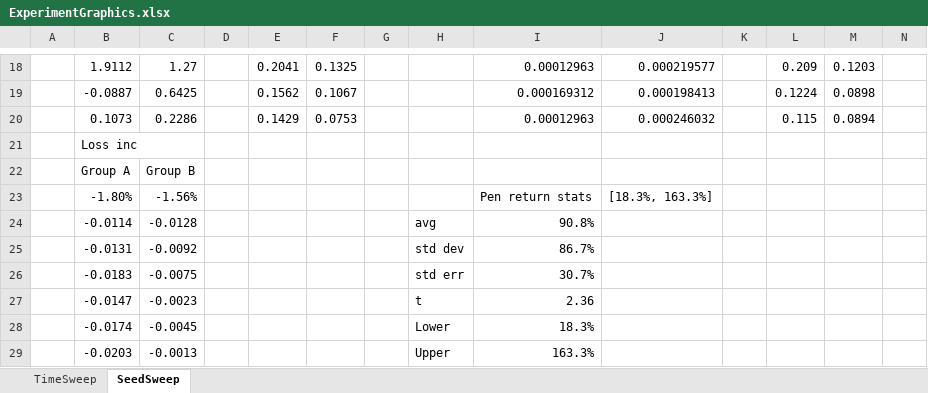
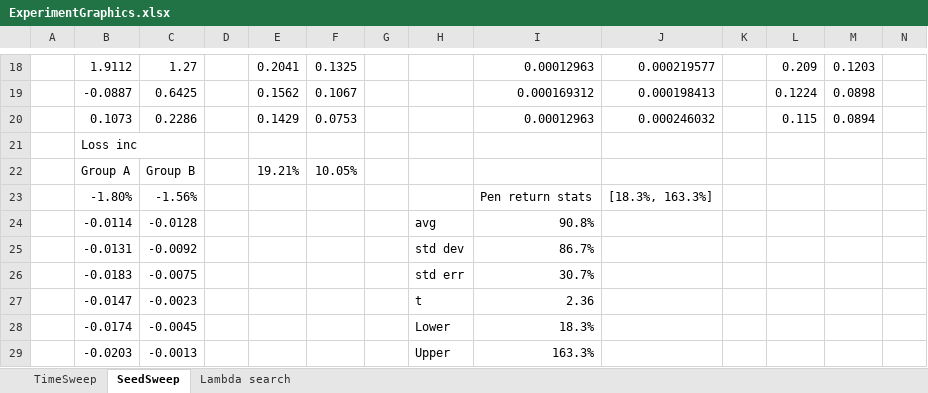
Before and after one commit to FranklinDCodes/Fall_2025_Research_Paper, an Excel workbook: ExperimentGraphics.xlsx, sheet SeedSweep, drawn as a sheet; only a part is shown, gaps mark what is left out; values as stored, in another font and other column widths than the file's, no borders; charts and pictures not drawn; the diff names each change by its address in the sheet, - before the commit and + after, or states it on an @@ line.

```diff
--- a/ExperimentGraphics.xlsx (sheet SeedSweep)
+++ b/ExperimentGraphics.xlsx (sheet SeedSweep)
+sheet tab: Lambda search
-E22: (empty)
+E22: 19.21%
-F22: (empty)
+F22: 10.05%
```
Also changed, not shown: sheet TimeSweep, charts or pictures, 4 other files.
